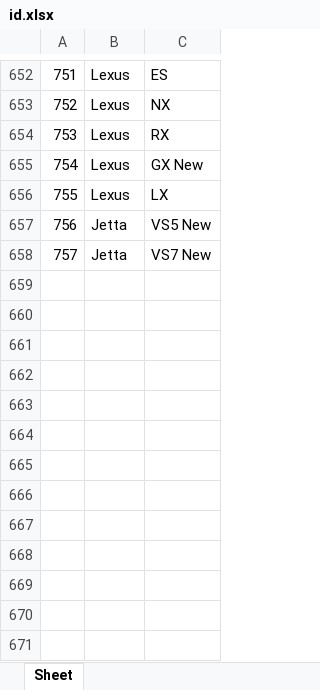
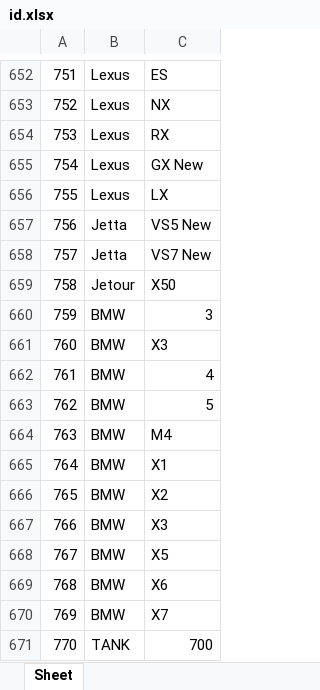
Before and after one commit to AlekseyNushtaev/AutoPars010824, an Excel workbook: id.xlsx, sheet Sheet, drawn as a sheet; only a part is shown, gaps mark what is left out; values as stored, in another font and other column widths than the file's, no borders; the diff names each change by its address in the sheet, - before the commit and + after, or states it on an @@ line.

```diff
--- a/id.xlsx (sheet Sheet)
+++ b/id.xlsx (sheet Sheet)
+row 659: 758 | Jetour | X50
+row 660: 759 | BMW | 3
+row 661: 760 | BMW | X3
+row 662: 761 | BMW | 4
+row 663: 762 | BMW | 5
+row 664: 763 | BMW | M4
+row 665: 764 | BMW | X1
+row 666: 765 | BMW | X2
+row 667: 766 | BMW | X3
+row 668: 767 | BMW | X5
+row 669: 768 | BMW | X6
+row 670: 769 | BMW | X7
+row 671: 770 | TANK | 700
```
Also changed, not shown: xlsx/chelyabinsk.xlsx, xlsx/krasnodar.xlsx, 20 other files.
